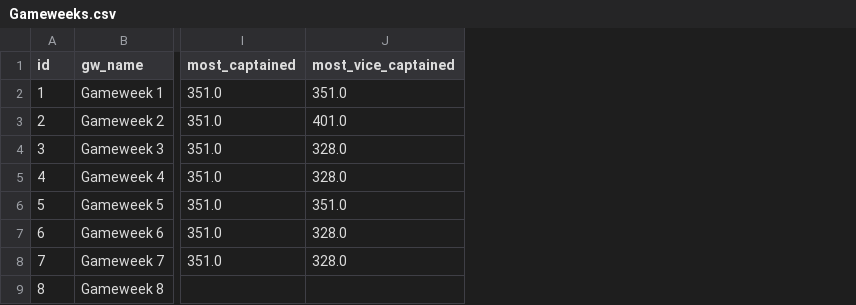
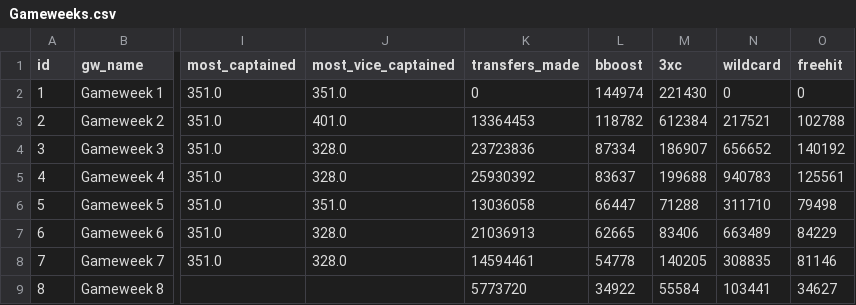
Before and after one commit to xRayzox/Piepline-FPL, a CSV file: data/Gameweeks.csv, drawn as a sheet; only a part is shown, gaps mark what is left out; the diff names each change by its address in the sheet, - before the commit and + after, or states it on an @@ line.

```diff
--- a/data/Gameweeks.csv
+++ b/data/Gameweeks.csv
+column K (transfers_made), rows 2-9: 0 | 13364453 | 23723836 | 25930392 | 13036058 | 21036913 | 14594461 | 5773720
+column L (bboost), rows 2-9: 144974 | 118782 | 87334 | 83637 | 66447 | 62665 | 54778 | 34922
+column M (3xc), rows 2-9: 221430 | 612384 | 186907 | 199688 | 71288 | 83406 | 140205 | 55584
+column N (wildcard), rows 2-9: 0 | 217521 | 656652 | 940783 | 311710 | 663489 | 308835 | 103441
+column O (freehit), rows 2-9: 0 | 102788 | 140192 | 125561 | 79498 | 84229 | 81146 | 34627
```
Also changed, not shown: data/Fact_Player.csv, 6 other files.
